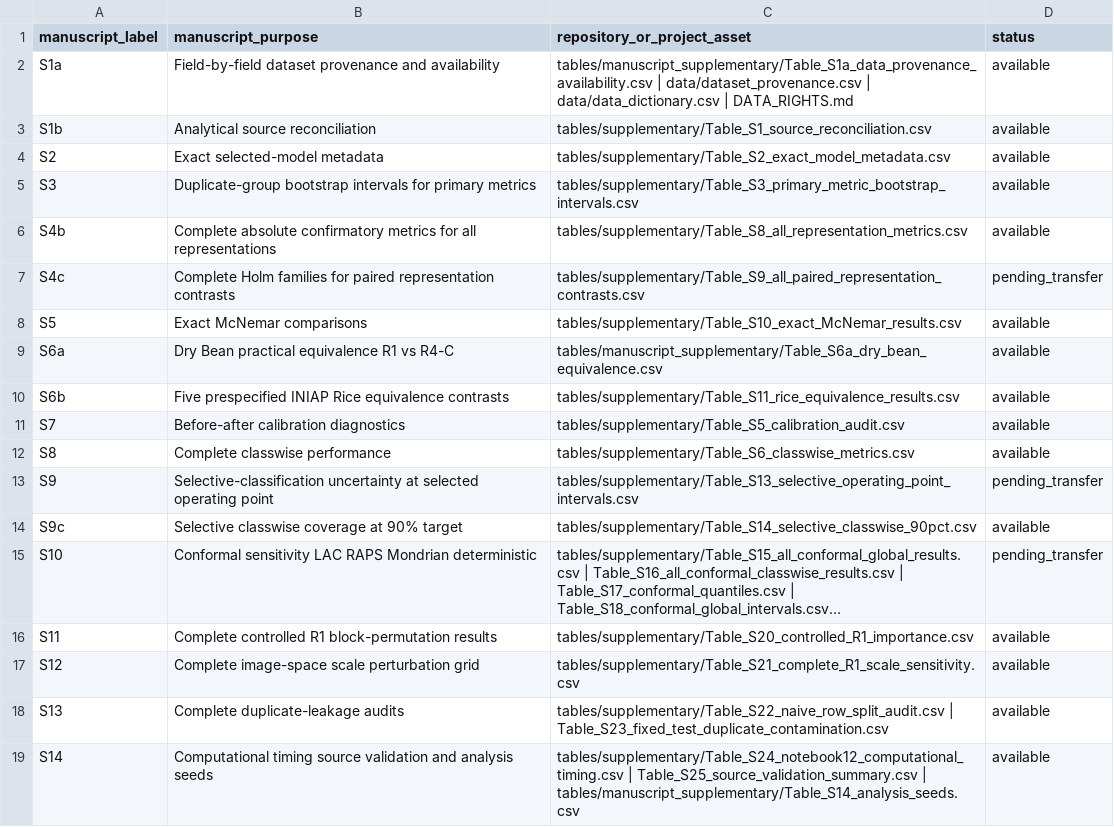
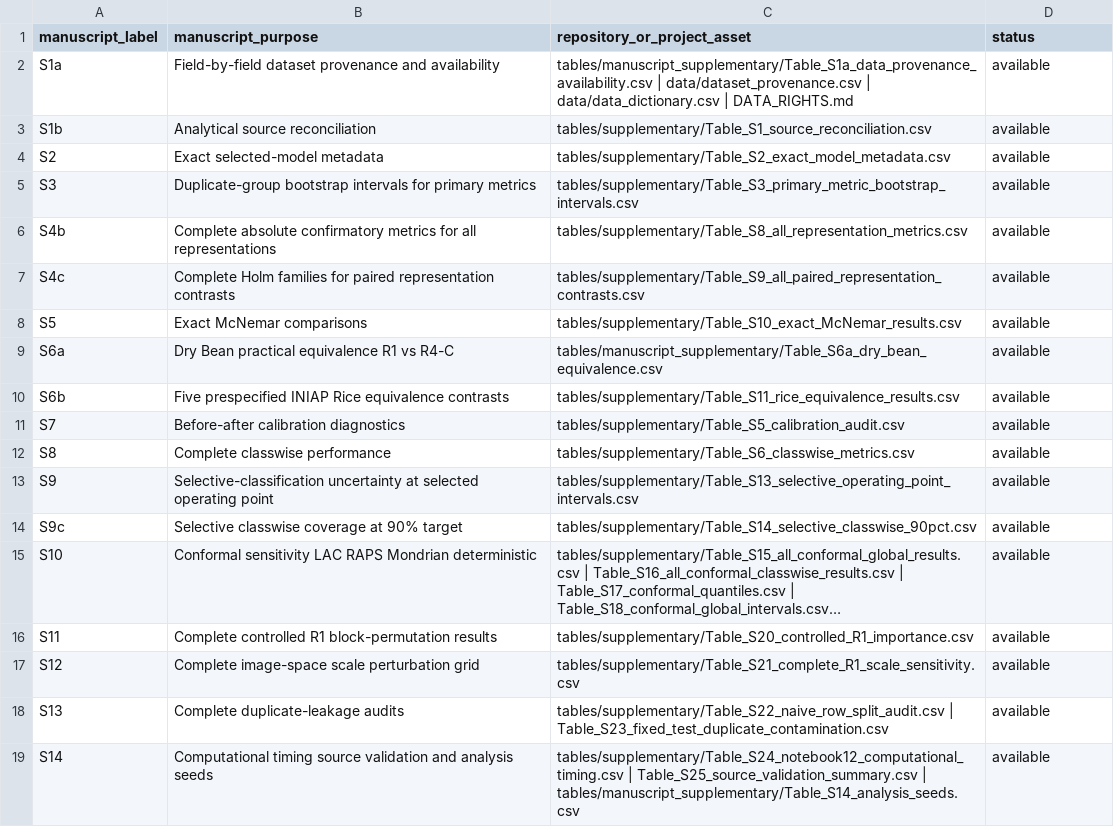
Before and after one commit to Julians30/geometric-invariance-bean-rice, a CSV file: tables/supplementary/manuscript_label_crosswalk.csv, drawn as a sheet; long unchanged cells end in …; the diff names each change by its address in the sheet, - before the commit and + after, or states it on an @@ line.

Commit message:
Mark transferred supplementary assets available

```diff
--- a/tables/supplementary/manuscript_label_crosswalk.csv
+++ b/tables/supplementary/manuscript_label_crosswalk.csv
-D7 (status): pending_transfer
+D7 (status): available
-D13 (status): pending_transfer
+D13 (status): available
-D15 (status): pending_transfer
+D15 (status): available
```
